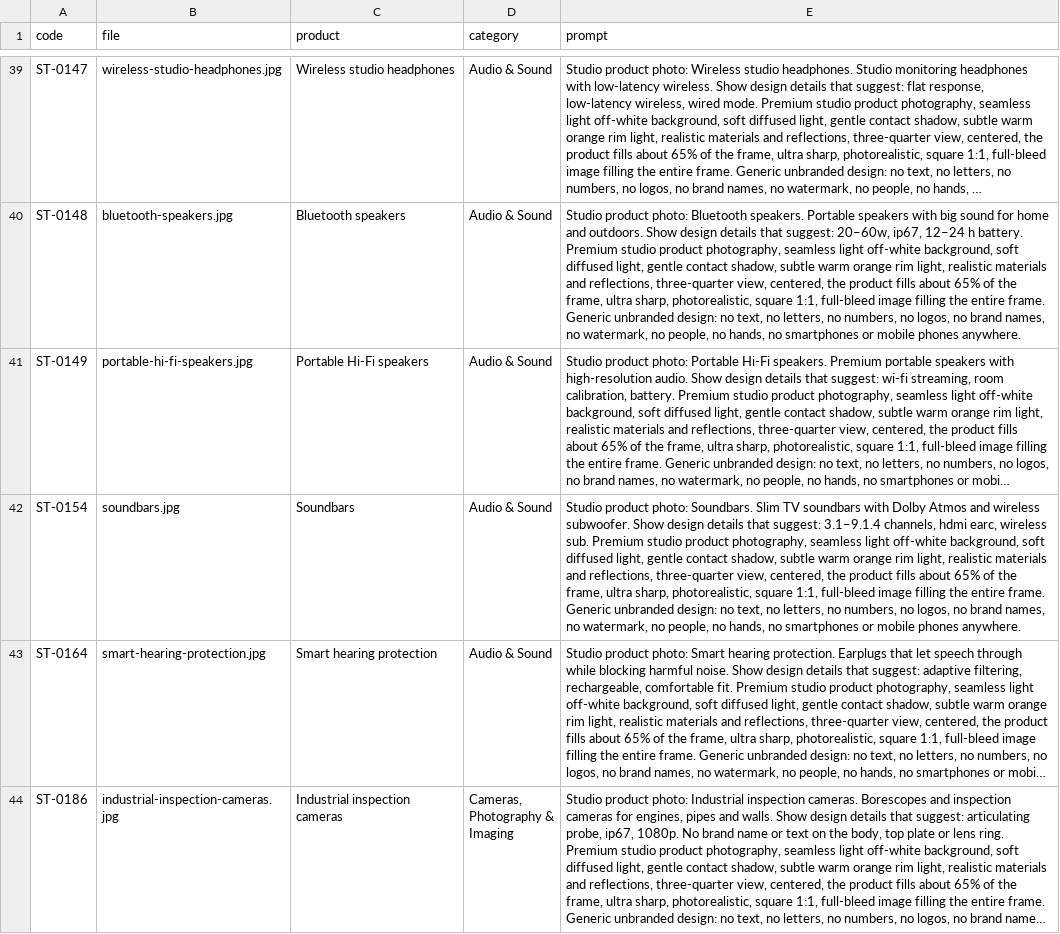
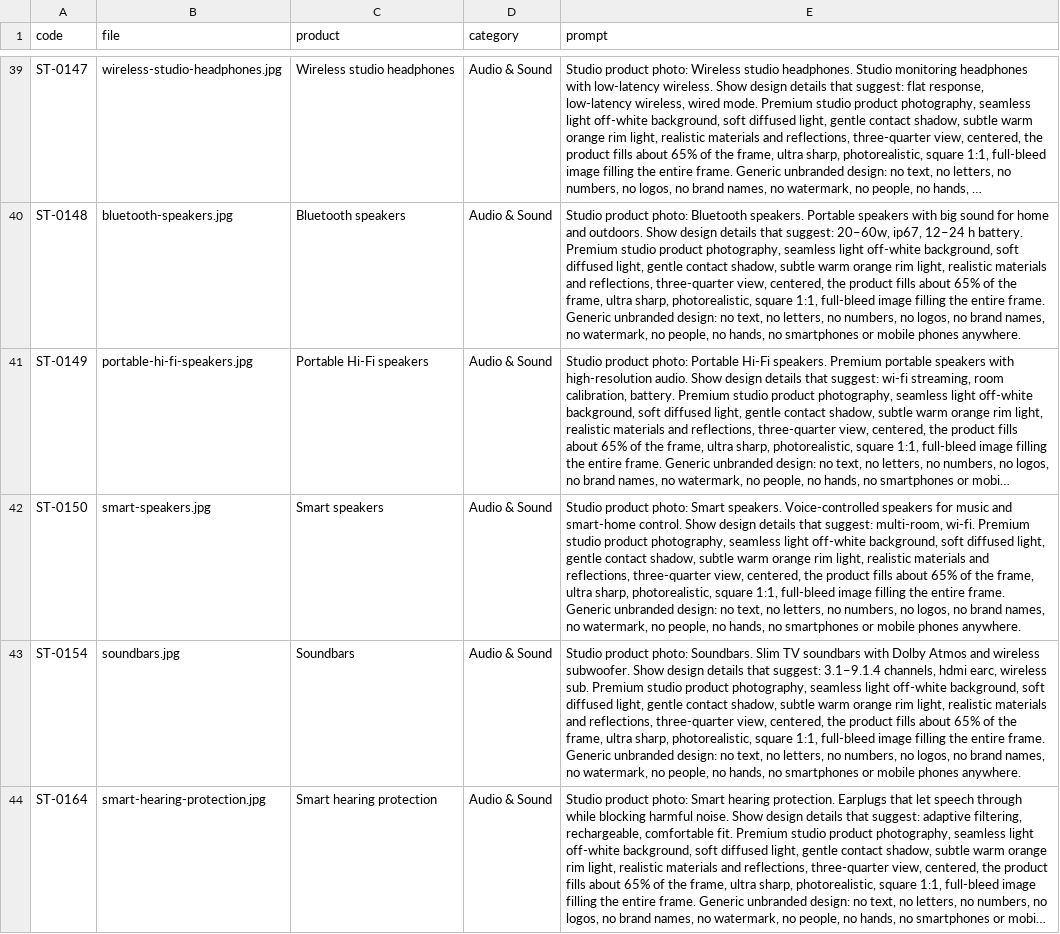
Before and after one commit to tahoor302-cloud/sikandartech, a CSV file: sikandartech/product-photo-prompts.csv, drawn as a sheet; only a part is shown, gaps mark what is left out; the shorter side is filled out with more unchanged rows; long unchanged cells end in …; the diff names each change by its address in the sheet, - before the commit and + after, or states it on an @@ line.

```diff
--- a/sikandartech/product-photo-prompts.csv
+++ b/sikandartech/product-photo-prompts.csv
+row 42: ST-0150 | smart-speakers.jpg | Smart speakers | Audio & Sound | Studio product photo: Smart speakers. Voice-controlled speakers for music and smart-home control. Show design details that suggest: multi-room, wi-fi. Premium studio product photography, seamless light off-white background, soft diffused light, gentle contact shadow, subtle warm orange rim light, realistic materials and reflections, three-quarter view, centered, the product fills about 65% of the frame, ultra sharp, photorealistic, square 1:1, full-bleed image filling the entire frame. Generic unbranded design: no text, no letters, no numbers, no logos, no brand names, no watermark, no people, no hands, no smartphones or mobile phones anywhere.
```
Also changed, not shown: 3 other files.
